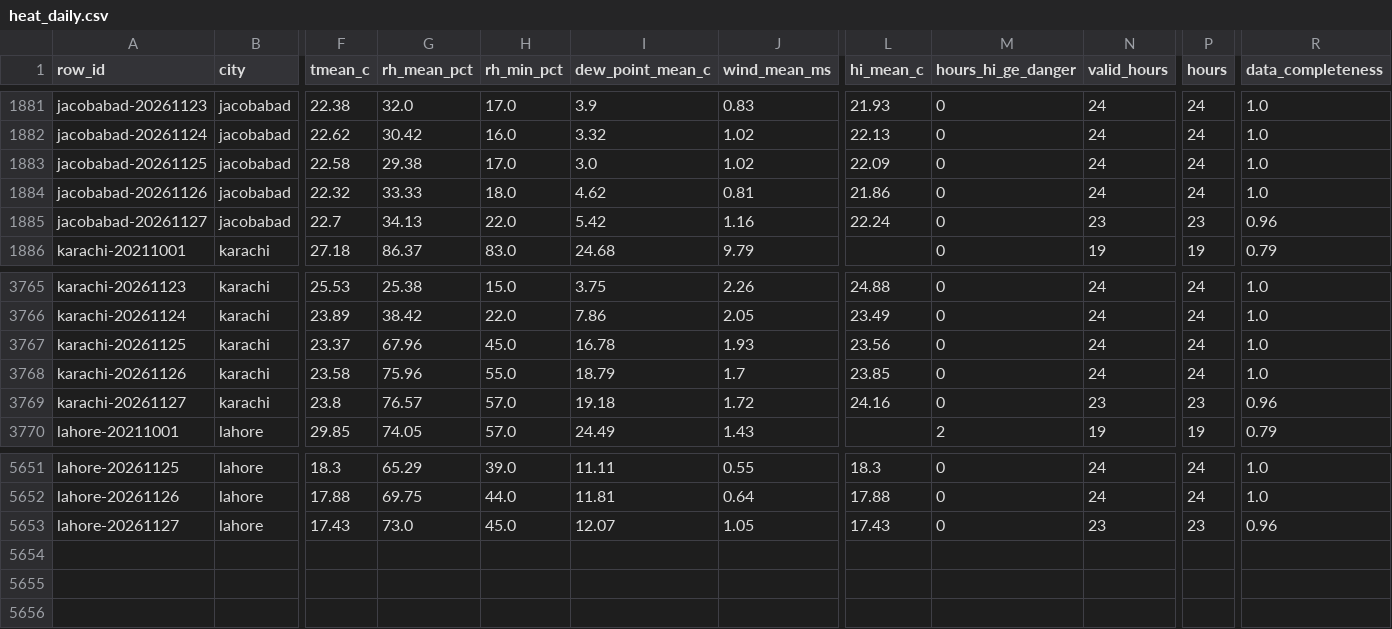
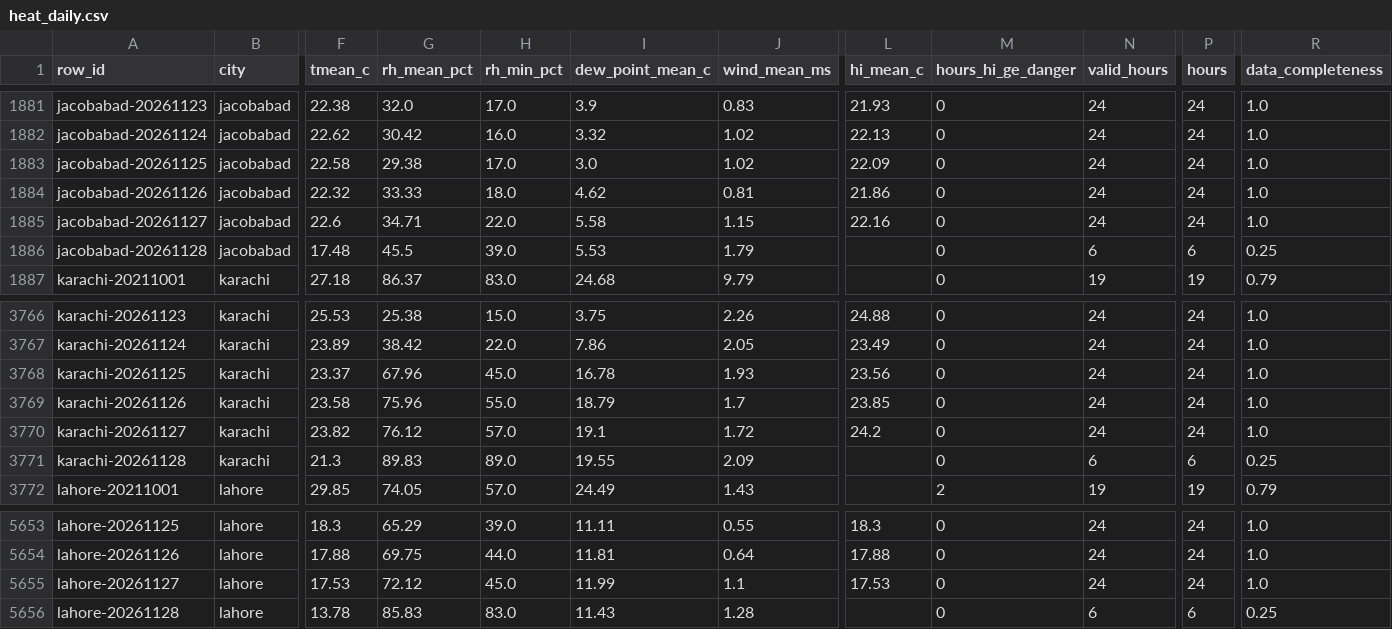
Before and after one commit to laiba2526/heatshield-pakistan, a CSV file: data/gold/heat_daily.csv, drawn as a sheet; only a part is shown, gaps mark what is left out; addresses are those after the commit; rows hold the shown columns only; the diff names each change by its address in the sheet, - before the commit and + after, or states it on an @@ line.

```diff
--- a/data/gold/heat_daily.csv
+++ b/data/gold/heat_daily.csv
-F1885 (tmean_c): 22.7
+F1885 (tmean_c): 22.6
-G1885 (rh_mean_pct): 34.13
+G1885 (rh_mean_pct): 34.71
-I1885 (dew_point_mean_c): 5.42
+I1885 (dew_point_mean_c): 5.58
-J1885 (wind_mean_ms): 1.16
+J1885 (wind_mean_ms): 1.15
-L1885 (hi_mean_c): 22.24
+L1885 (hi_mean_c): 22.16
-N1885 (valid_hours): 23
+N1885 (valid_hours): 24
-P1885 (hours): 23
+P1885 (hours): 24
-R1885 (data_completeness): 0.96
+R1885 (data_completeness): 1.0
+row 1886: jacobabad-20261128 | jacobabad | 17.48 | 45.5 | 39.0 | 5.53 | 1.79 |  | 0 | 6 | 6 | 0.25
-F3770 (tmean_c): 23.8
+F3770 (tmean_c): 23.82
-G3770 (rh_mean_pct): 76.57
+G3770 (rh_mean_pct): 76.12
-I3770 (dew_point_mean_c): 19.18
+I3770 (dew_point_mean_c): 19.1
-L3770 (hi_mean_c): 24.16
+L3770 (hi_mean_c): 24.2
-N3770 (valid_hours): 23
+N3770 (valid_hours): 24
-P3770 (hours): 23
+P3770 (hours): 24
-R3770 (data_completeness): 0.96
+R3770 (data_completeness): 1.0
+row 3771: karachi-20261128 | karachi | 21.3 | 89.83 | 89.0 | 19.55 | 2.09 |  | 0 | 6 | 6 | 0.25
-F5655 (tmean_c): 17.43
+F5655 (tmean_c): 17.53
-G5655 (rh_mean_pct): 73.0
+G5655 (rh_mean_pct): 72.12
-I5655 (dew_point_mean_c): 12.07
+I5655 (dew_point_mean_c): 11.99
-J5655 (wind_mean_ms): 1.05
+J5655 (wind_mean_ms): 1.1
-L5655 (hi_mean_c): 17.43
+L5655 (hi_mean_c): 17.53
-N5655 (valid_hours): 23
+N5655 (valid_hours): 24
-P5655 (hours): 23
+P5655 (hours): 24
-R5655 (data_completeness): 0.96
+R5655 (data_completeness): 1.0
+row 5656: lahore-20261128 | lahore | 13.78 | 85.83 | 83.0 | 11.43 | 1.28 |  | 0 | 6 | 6 | 0.25
```
Also changed, not shown: data/gold/forecast_daily.csv, data/gold/predictions.csv, 11 other files.
